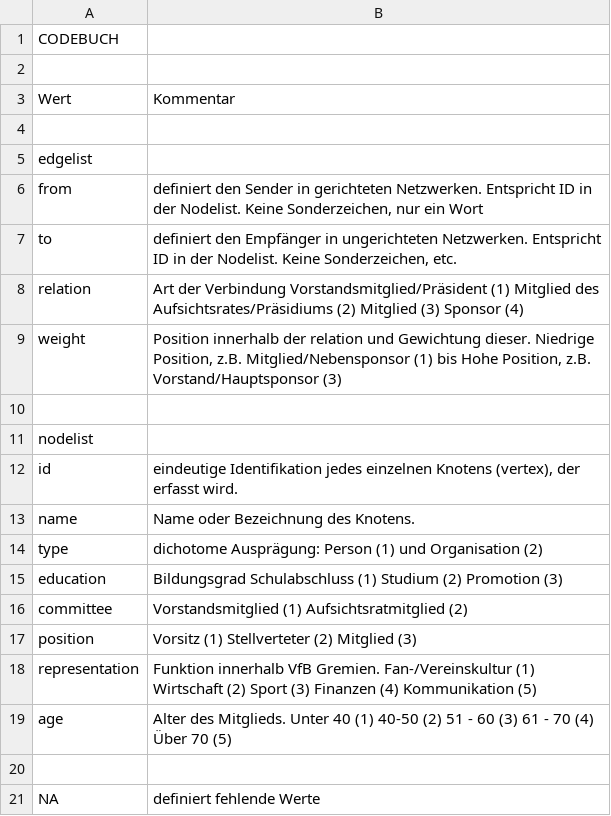
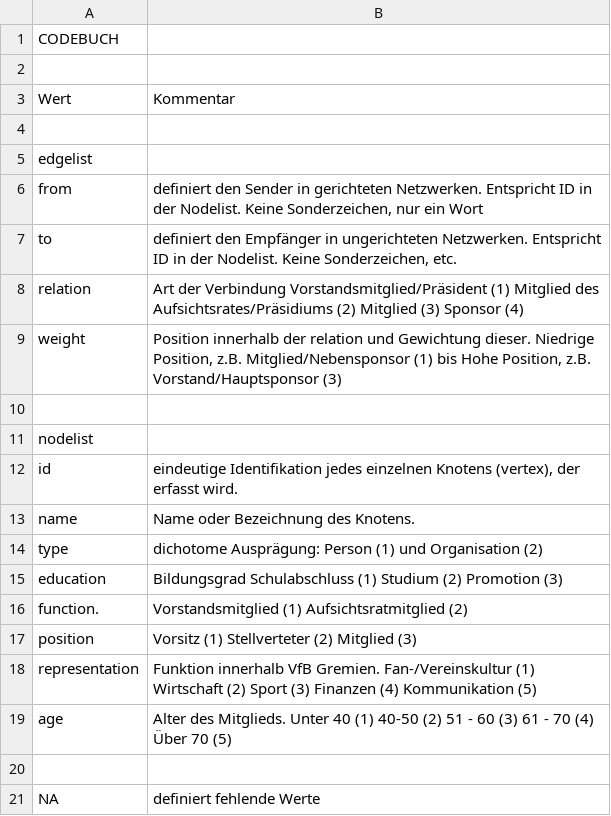
Before and after one commit to NiclasReichelt/Testat_VfB, a CSV file: Edge- & Nodelist - Codebuch.csv, drawn as a sheet.

```diff
--- a/Edge- & Nodelist - Codebuch.csv
+++ b/Edge- & Nodelist - Codebuch.csv
@@ -15,3 +15,3 @@ type,dichotome Ausprägung: Person (1) und Organisation (2)
 education,Bildungsgrad  Schulabschluss (1) Studium (2) Promotion (3)
-committee,Vorstandsmitglied (1) Aufsichtsratmitglied (2)
+function.,Vorstandsmitglied (1) Aufsichtsratmitglied (2)
 position,Vorsitz (1) Stellverteter (2) Mitglied (3)
```
Also changed, not shown: Edge- & Nodelist - Nodelist.csv.
